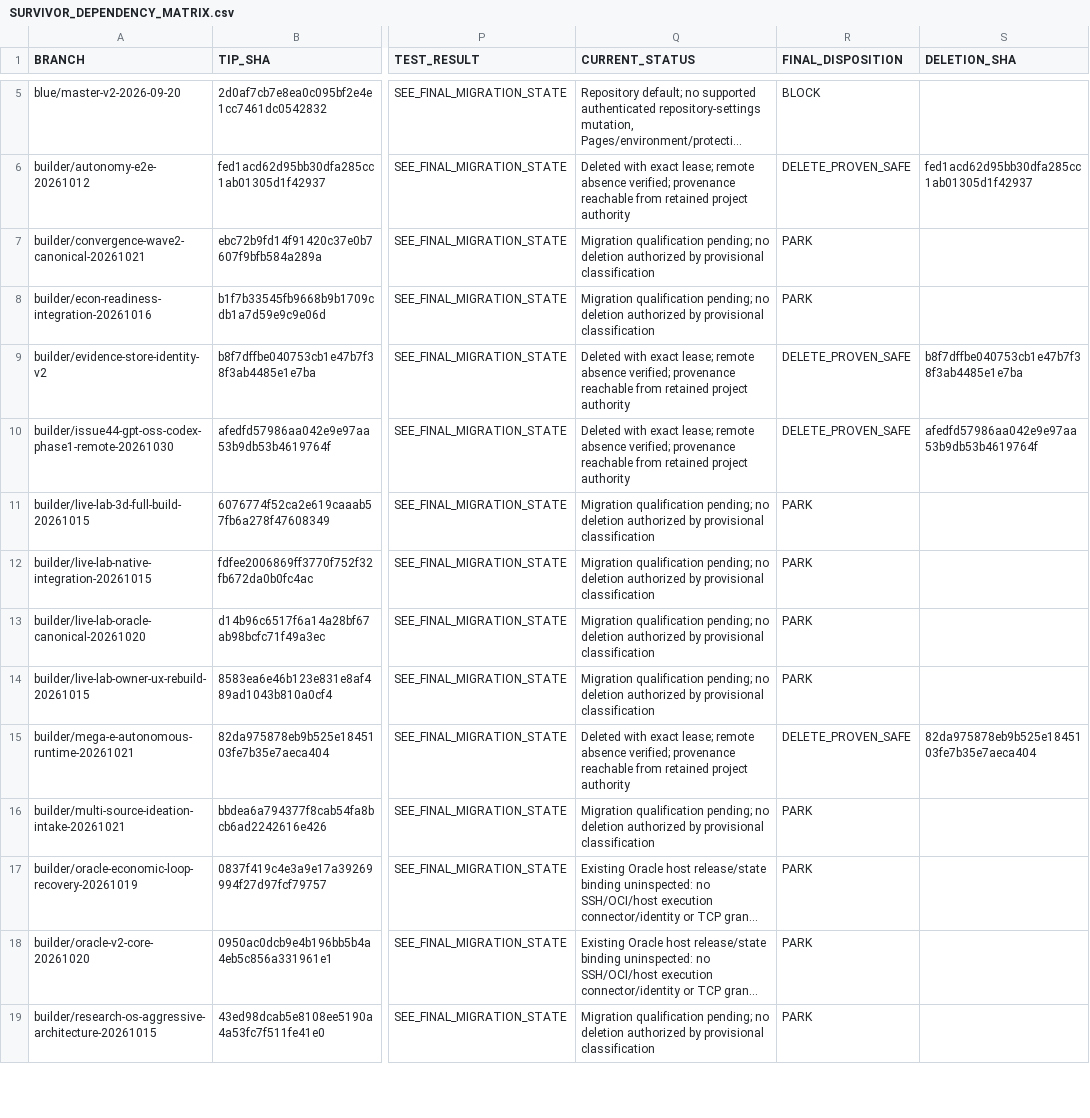
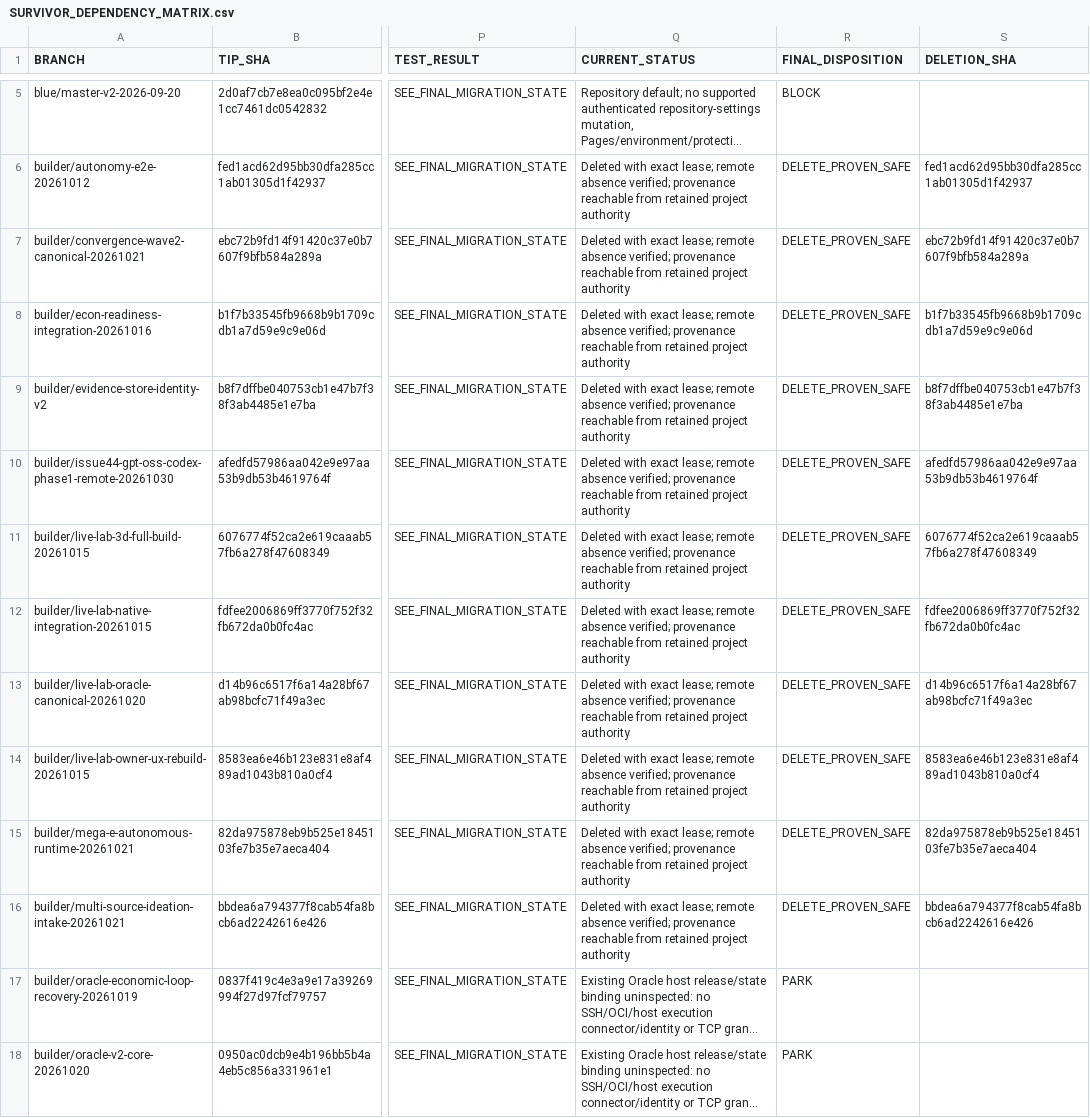
Before and after one commit to fahimahmedb/Quant-Trade, a CSV file: governance/cleanup-20261101/SURVIVOR_DEPENDENCY_MATRIX.csv, drawn as a sheet; only a part is shown, gaps mark what is left out; the shorter side is filled out with more unchanged rows; long unchanged cells end in …; the diff names each change by its address in the sheet, - before the commit and + after, or states it on an @@ line.

Commit message:
migration: record 7 exact lease retirement outcomes

```diff
--- a/governance/cleanup-20261101/SURVIVOR_DEPENDENCY_MATRIX.csv
+++ b/governance/cleanup-20261101/SURVIVOR_DEPENDENCY_MATRIX.csv
-Q7:Q8 (CURRENT_STATUS): Migration qualification pending; no deletion authorized by provisional classification
+Q7:Q8 (CURRENT_STATUS): Deleted with exact lease; remote absence verified; provenance reachable from retained project authority
-R7:R8 (FINAL_DISPOSITION): PARK
+R7:R8 (FINAL_DISPOSITION): DELETE_PROVEN_SAFE
-S7 (DELETION_SHA): (empty)
+S7 (DELETION_SHA): ebc72b9fd14f91420c37e0b7607f9bfb584a289a
-S8 (DELETION_SHA): (empty)
+S8 (DELETION_SHA): b1f7b33545fb9668b9b1709cdb1a7d59e9c9e06d
-Q11:Q14 (CURRENT_STATUS): Migration qualification pending; no deletion authorized by provisional classification
+Q11:Q14 (CURRENT_STATUS): Deleted with exact lease; remote absence verified; provenance reachable from retained project authority
-R11:R14 (FINAL_DISPOSITION): PARK
+R11:R14 (FINAL_DISPOSITION): DELETE_PROVEN_SAFE
-S11 (DELETION_SHA): (empty)
+S11 (DELETION_SHA): 6076774f52ca2e619caaab57fb6a278f47608349
-S12 (DELETION_SHA): (empty)
+S12 (DELETION_SHA): fdfee2006869ff3770f752f32fb672da0b0fc4ac
-S13 (DELETION_SHA): (empty)
+S13 (DELETION_SHA): d14b96c6517f6a14a28bf67ab98bcfc71f49a3ec
-S14 (DELETION_SHA): (empty)
+S14 (DELETION_SHA): 8583ea6e46b123e831e8af489ad1043b810a0cf4
-Q16 (CURRENT_STATUS): Migration qualification pending; no deletion authorized by provisional classification
+Q16 (CURRENT_STATUS): Deleted with exact lease; remote absence verified; provenance reachable from retained project authority
-R16 (FINAL_DISPOSITION): PARK
+R16 (FINAL_DISPOSITION): DELETE_PROVEN_SAFE
-S16 (DELETION_SHA): (empty)
+S16 (DELETION_SHA): bbdea6a794377f8cab54fa8bcb6ad2242616e426
```
Also changed, not shown: 2 other files.
